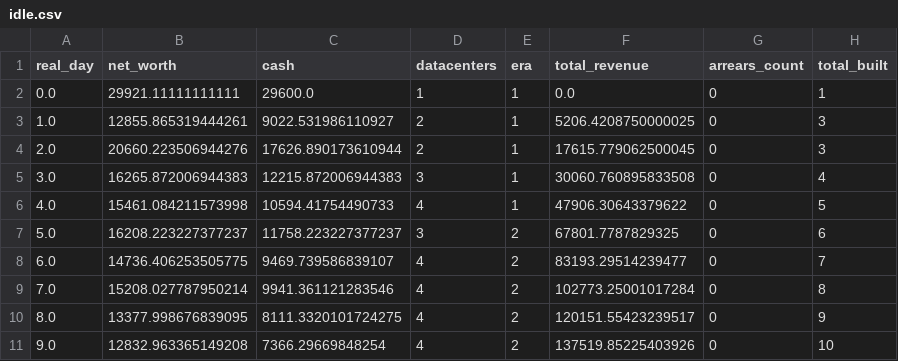
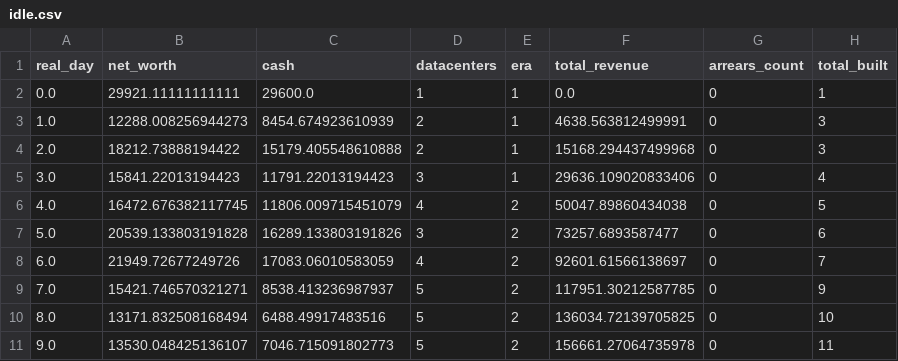
Before and after one commit to GaoJiasheng/DataCenterTycoon, a CSV file: docs/balance_runs/idle.csv, drawn as a sheet; only a part is shown; the diff covers the shown part only.

```diff
--- a/docs/balance_runs/idle.csv
+++ b/docs/balance_runs/idle.csv
@@ -2,10 +2,10 @@ real_day,net_worth,cash,datacenters,era,total_revenue,arrears_count,total_built
 0.0,29921.11111111111,29600.0,1,1,0.0,0,1
-1.0,12855.865319444261,9022.531986110927,2,1,5206.4208750000025,0,3
-2.0,20660.223506944276,17626.890173610944,2,1,17615.779062500045,0,3
-3.0,16265.872006944383,12215.872006944383,3,1,30060.760895833508,0,4
-4.0,15461.084211573998,10594.41754490733,4,1,47906.30643379622,0,5
-5.0,16208.223227377237,11758.223227377237,3,2,67801.7787829325,0,6
-6.0,14736.406253505775,9469.739586839107,4,2,83193.29514239477,0,7
-7.0,15208.027787950214,9941.361121283546,4,2,102773.25001017284,0,8
-8.0,13377.998676839095,8111.3320101724275,4,2,120151.55423239517,0,9
-9.0,12832.963365149208,7366.29669848254,4,2,137519.85225403926,0,10
+1.0,12288.008256944273,8454.674923610939,2,1,4638.563812499991,0,3
+2.0,18212.73888194422,15179.405548610888,2,1,15168.294437499968,0,3
+3.0,15841.22013194423,11791.22013194423,3,1,29636.109020833406,0,4
+4.0,16472.676382117745,11806.009715451079,4,2,50047.89860434038,0,5
+5.0,20539.133803191828,16289.133803191826,3,2,73257.6893587477,0,6
+6.0,21949.72677249726,17083.06010583059,4,2,92601.61566138697,0,7
+7.0,15421.746570321271,8538.413236987937,5,2,117951.30212587785,0,9
+8.0,13171.832508168494,6488.49917483516,5,2,136034.72139705825,0,10
+9.0,13530.048425136107,7046.715091802773,5,2,156661.27064735978,0,11
```
Also changed, not shown: 109 edited cells elsewhere in this file, docs/balance_runs/active.csv, docs/balance_runs/aggressive.csv, 19 other files.
